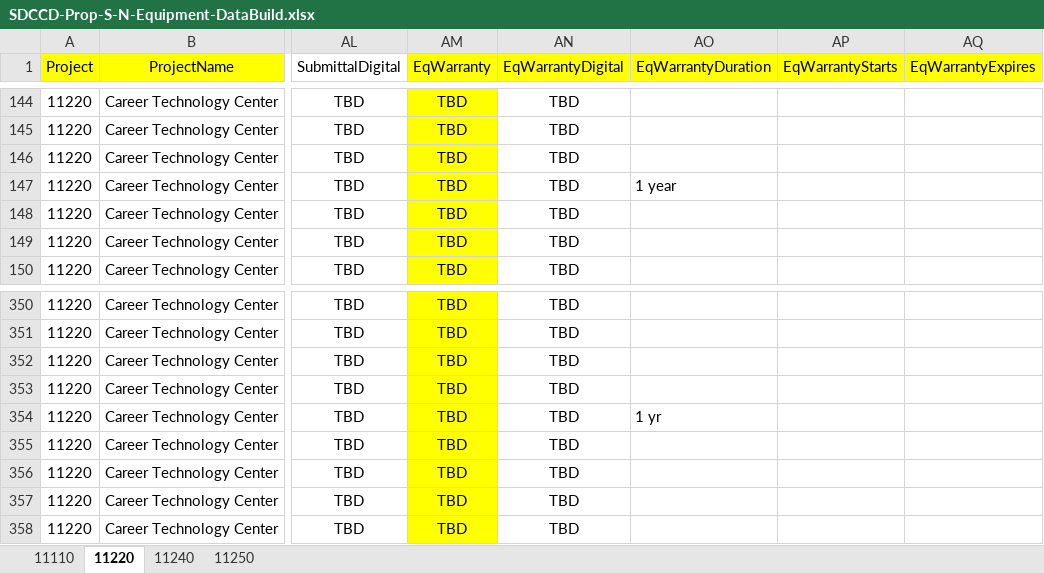
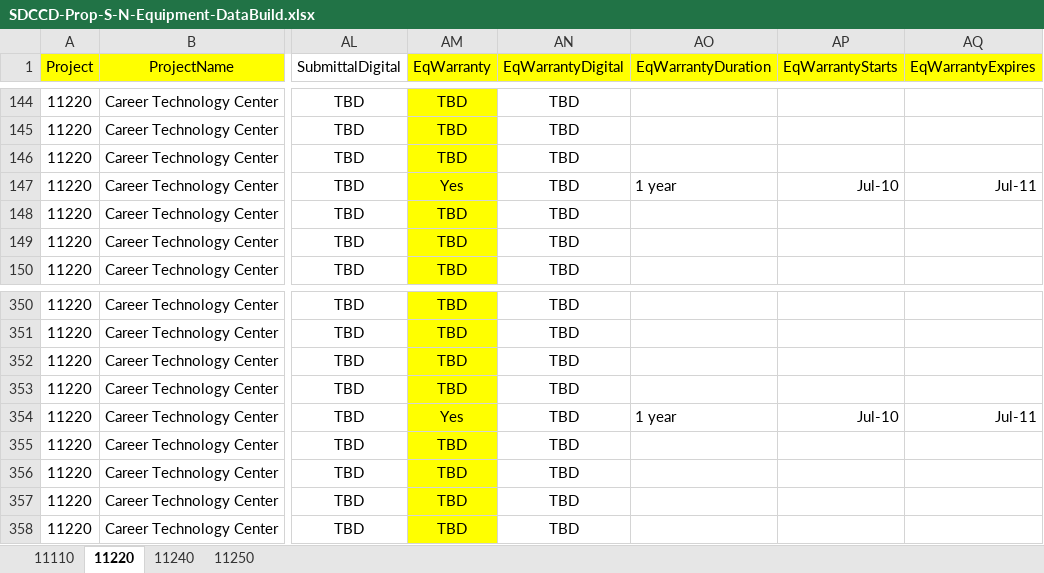
Before and after one commit to stevedowpe/Project-03, an Excel workbook: resource/SDCCD-Prop-S-N-Equipment-DataBuild.xlsx, sheet 11220, drawn as a sheet; only a part is shown, gaps mark what is left out; values as stored, in another font and other column widths than the file's, no borders; conditional formats not drawn; the diff names each change by its address in the sheet, - before the commit and + after, or states it on an @@ line.

Commit message:
11220 update warranty info

```diff
--- a/resource/SDCCD-Prop-S-N-Equipment-DataBuild.xlsx (sheet 11220)
+++ b/resource/SDCCD-Prop-S-N-Equipment-DataBuild.xlsx (sheet 11220)
-AM147 (EqWarranty): TBD
+AM147 (EqWarranty): Yes
-AP147 (EqWarrantyStarts): (empty)
+AP147 (EqWarrantyStarts): Jul-10
-AQ147 (EqWarrantyExpires): (empty)
+AQ147 (EqWarrantyExpires): Jul-11
-AM354 (EqWarranty): TBD
+AM354 (EqWarranty): Yes
-AO354 (EqWarrantyDuration): 1 yr
+AO354 (EqWarrantyDuration): 1 year
-AP354 (EqWarrantyStarts): (empty)
+AP354 (EqWarrantyStarts): Jul-10
-AQ354 (EqWarrantyExpires): (empty)
+AQ354 (EqWarrantyExpires): Jul-11
```
Also changed, not shown: 2 other files.
